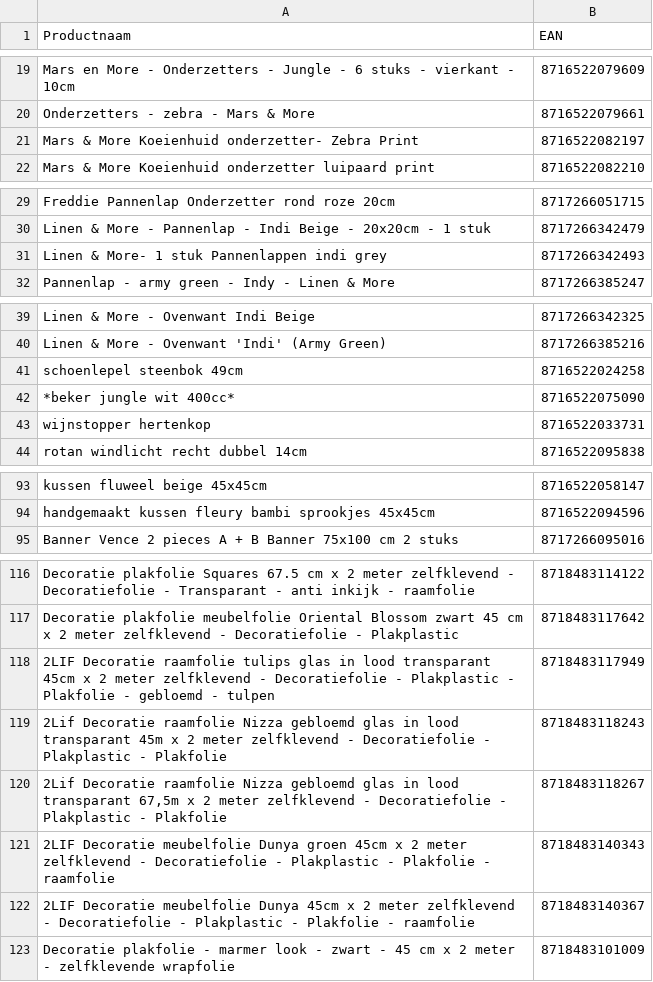
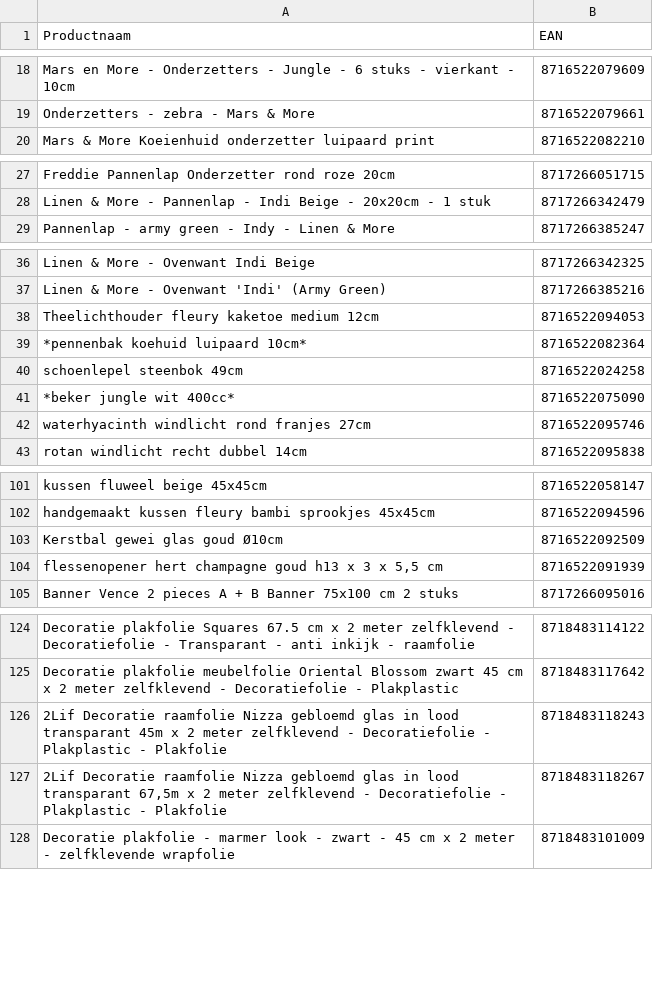
Before and after one commit to peterhoman/bol-repricing, a CSV file: bolcom_productinformatie.csv, drawn as a sheet; only a part is shown, gaps mark what is left out; removed rows and columns are numbered as before the commit, all else as after; the diff covers the shown part only; the diff names each change by its address in the sheet, - before the commit and + after, or states it on an @@ line.

```diff
--- a/bolcom_productinformatie.csv
+++ b/bolcom_productinformatie.csv
-row 21: Mars & More Koeienhuid onderzetter- Zebra Print | 8716522082197
-row 31: Linen & More- 1 stuk Pannenlappen indi grey | 8717266342493
+row 38: Theelichthouder fleury kaketoe medium 12cm | 8716522094053
+row 39: *pennenbak koehuid luipaard 10cm* | 8716522082364
-row 43: wijnstopper hertenkop | 8716522033731
+row 42: waterhyacinth windlicht rond franjes 27cm | 8716522095746
+row 103: Kerstbal gewei glas goud Ø10cm | 8716522092509
+row 104: flessenopener hert champagne goud h13 x 3 x 5,5 cm | 8716522091939
-row 118: 2LIF Decoratie raamfolie tulips glas in lood transparant 45cm x 2 meter zelfklevend - Decoratiefolie - Plakplastic - Plakfolie - gebloemd - tulpen | 8718483117949
-row 121: 2LIF Decoratie meubelfolie Dunya groen 45cm x 2 meter zelfklevend - Decoratiefolie - Plakplastic - Plakfolie - raamfolie | 8718483140343
-row 122: 2LIF Decoratie meubelfolie Dunya 45cm x 2 meter zelfklevend - Decoratiefolie - Plakplastic - Plakfolie - raamfolie | 8718483140367
```
Also changed, not shown: 11 added rows and 5 removed rows elsewhere in this file.
